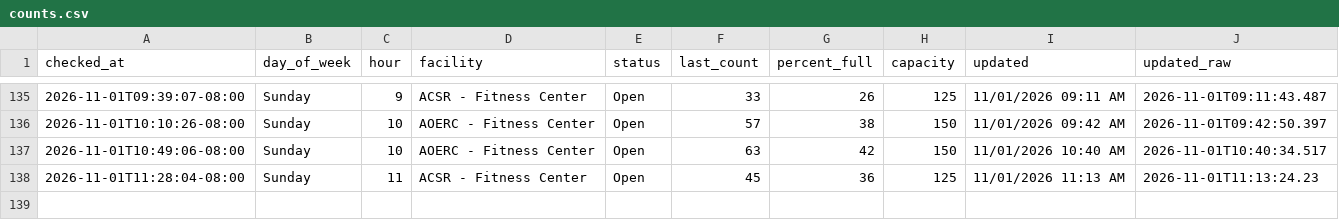
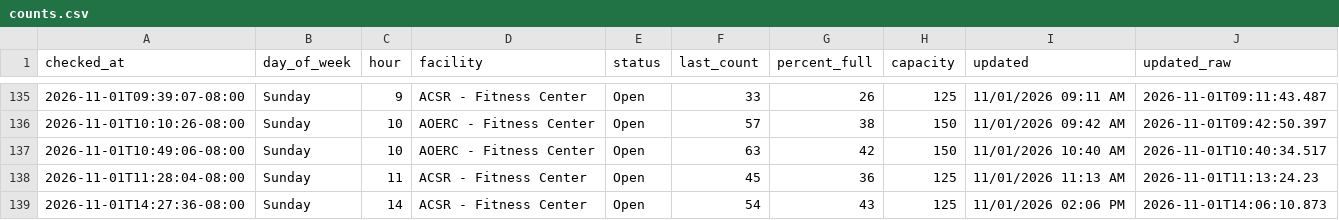
Before and after one commit to allmankm/gym-tracker, a CSV file: data/counts.csv, drawn as a sheet; only a part is shown, gaps mark what is left out; the diff names each change by its address in the sheet, - before the commit and + after, or states it on an @@ line.

```diff
--- a/data/counts.csv
+++ b/data/counts.csv
+row 139: 2026-11-01T14:27:36-08:00 | Sunday | 14 | ACSR - Fitness Center | Open | 54 | 43 | 125 | 11/01/2026 02:06 PM | 2026-11-01T14:06:10.873
```
